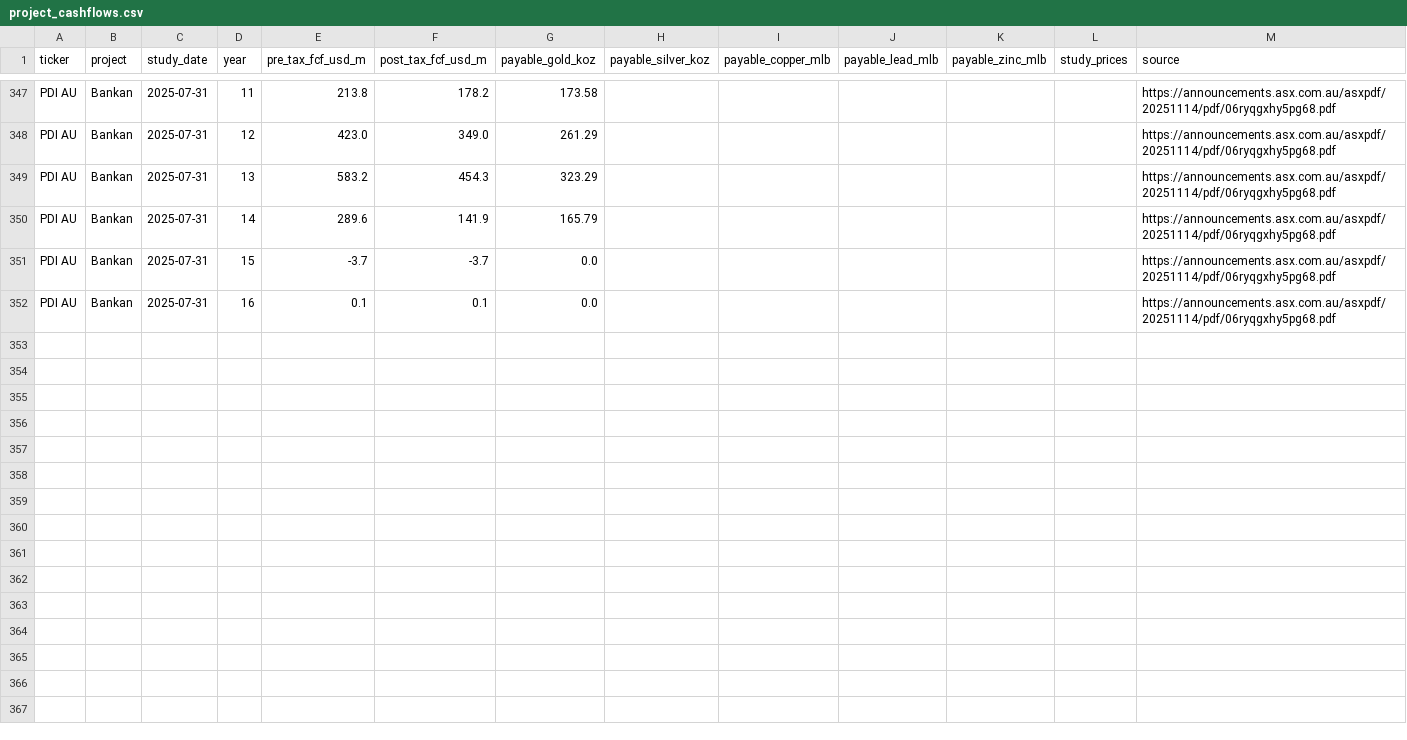
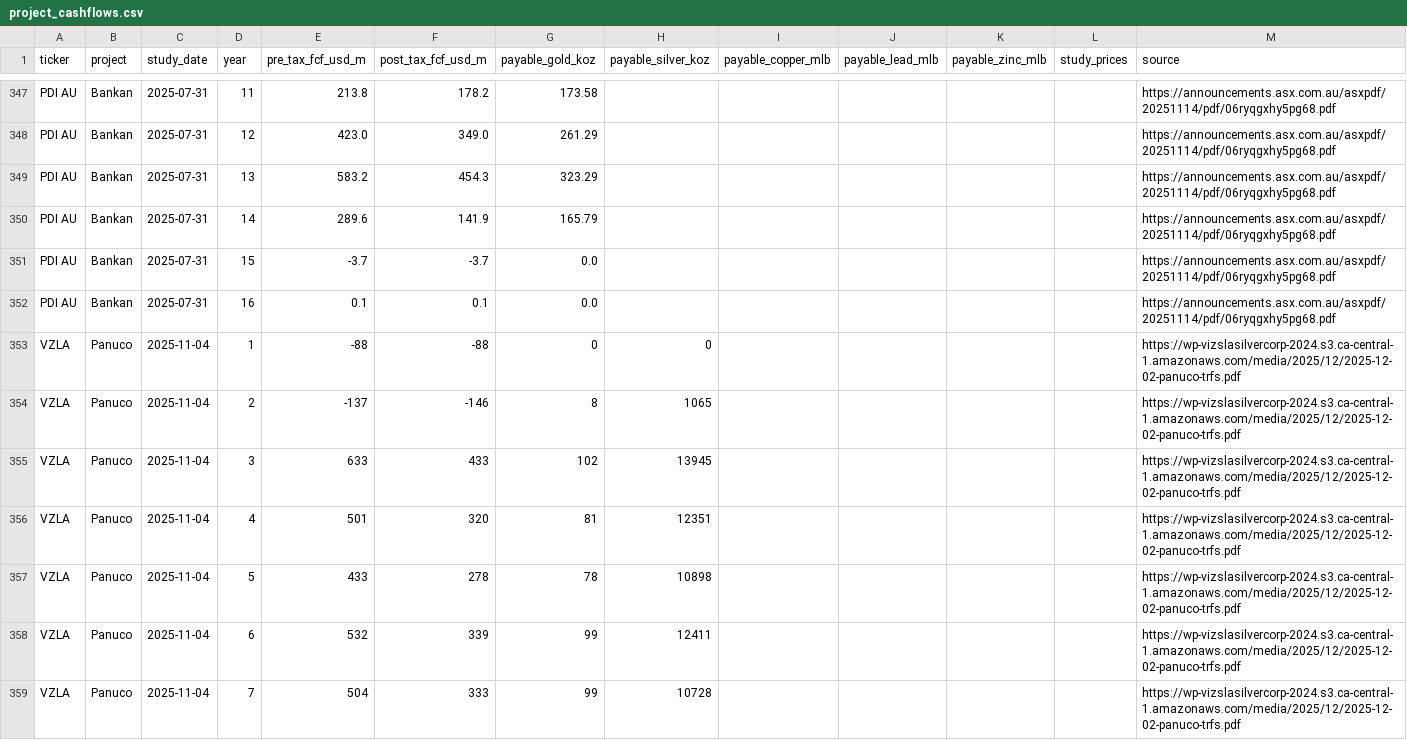
Before and after one commit to rmvw96-spec/mining-company-valuations, a CSV file: data/research/project_cashflows.csv, drawn as a sheet; only a part is shown, gaps mark what is left out; the diff covers the shown part only.

Commit message:
Coverage studies: Vizsla's Panuco FS recorded; Minerals 260 waiting for its Q1 2027 DFS (the PFS charts its cash flows only); research filings skips a filing whose index.json is missing

```diff
--- a/data/research/project_cashflows.csv
+++ b/data/research/project_cashflows.csv
@@ -352 +352,8 @@ PDI AU,Bankan,2025-07-31,15,-3.7,-3.7,0.0,,,,,,https://announcements.asx.com.au/
 PDI AU,Bankan,2025-07-31,16,0.1,0.1,0.0,,,,,,https://announcements.asx.com.au/asxpdf/20251114/pdf/06ryqgxhy5pg68.pdf
+VZLA,Panuco,2025-11-04,1,-88,-88,0,0,,,,,https://wp-vizslasilvercorp-2024.s3.ca-central-1.amazonaws.com/media/2025/12/2025-12-02-panuco-trfs.pdf
+VZLA,Panuco,2025-11-04,2,-137,-146,8,1065,,,,,https://wp-vizslasilvercorp-2024.s3.ca-central-1.amazonaws.com/media/2025/12/2025-12-02-panuco-trfs.pdf
+VZLA,Panuco,2025-11-04,3,633,433,102,13945,,,,,https://wp-vizslasilvercorp-2024.s3.ca-central-1.amazonaws.com/media/2025/12/2025-12-02-panuco-trfs.pdf
+VZLA,Panuco,2025-11-04,4,501,320,81,12351,,,,,https://wp-vizslasilvercorp-2024.s3.ca-central-1.amazonaws.com/media/2025/12/2025-12-02-panuco-trfs.pdf
+VZLA,Panuco,2025-11-04,5,433,278,78,10898,,,,,https://wp-vizslasilvercorp-2024.s3.ca-central-1.amazonaws.com/media/2025/12/2025-12-02-panuco-trfs.pdf
+VZLA,Panuco,2025-11-04,6,532,339,99,12411,,,,,https://wp-vizslasilvercorp-2024.s3.ca-central-1.amazonaws.com/media/2025/12/2025-12-02-panuco-trfs.pdf
+VZLA,Panuco,2025-11-04,7,504,333,99,10728,,,,,https://wp-vizslasilvercorp-2024.s3.ca-central-1.amazonaws.com/media/2025/12/2025-12-02-panuco-trfs.pdf
```
Also changed, not shown: 7 added rows elsewhere in this file, data/research/coverage.csv, data/research/pnav_companies.csv, 4 other files.
